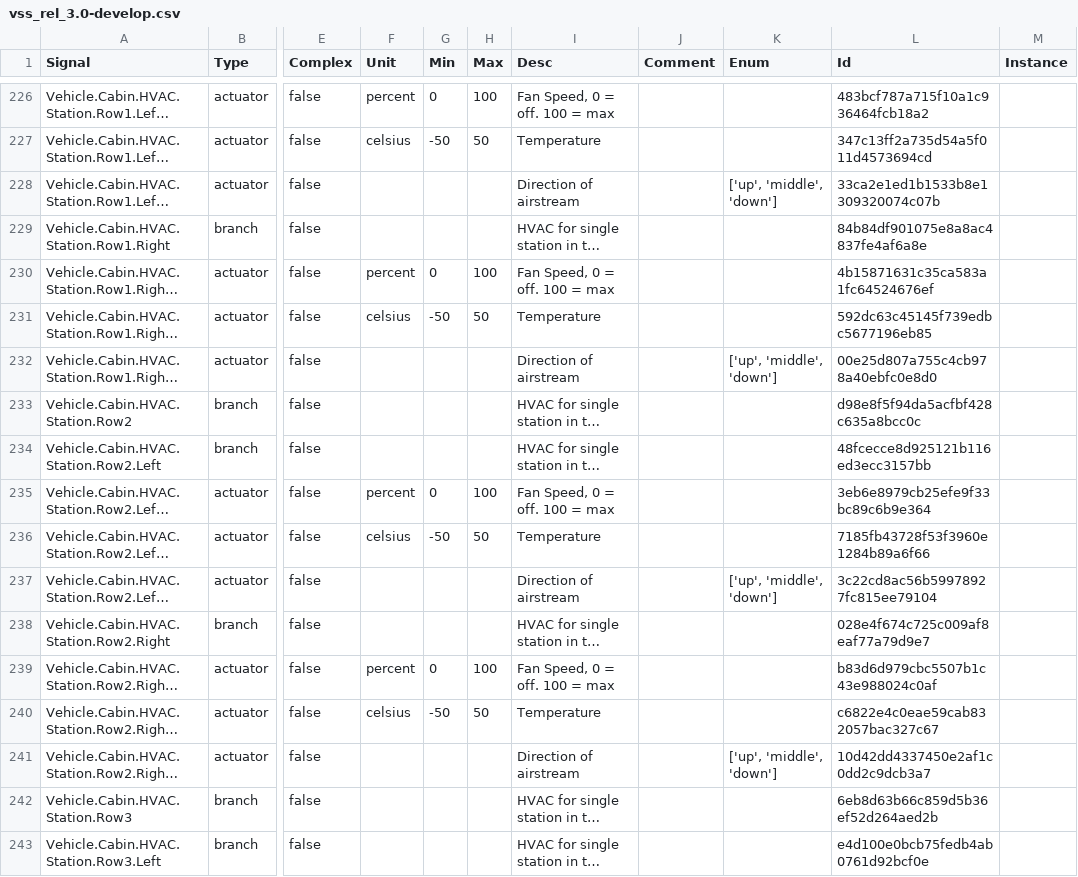
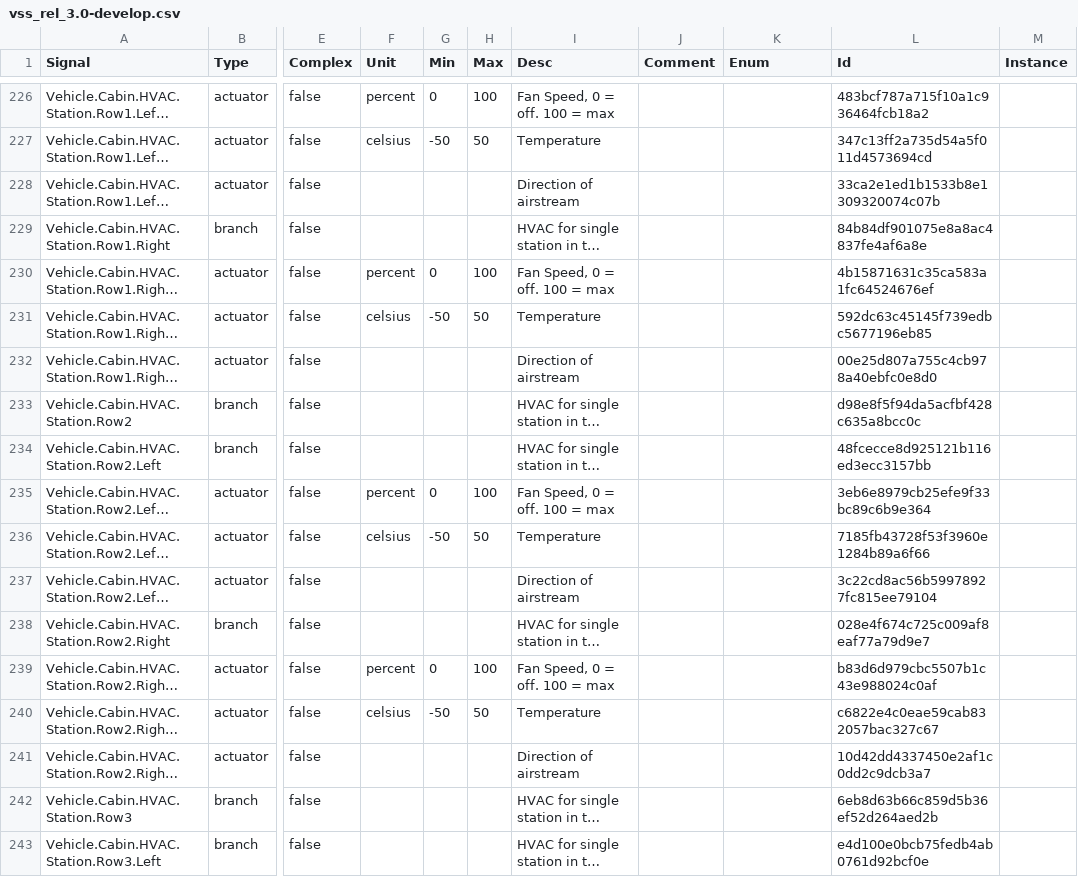
Before and after one commit to olFi95/vehicle_signal_specification, a CSV file: releases/nightly/vss_rel_3.0-develop.csv, drawn as a sheet; only a part is shown, gaps mark what is left out; long unchanged cells end in …; the diff covers the shown part only; the diff names each change by its address in the sheet, - before the commit and + after, or states it on an @@ line.

```diff
--- a/releases/nightly/vss_rel_3.0-develop.csv
+++ b/releases/nightly/vss_rel_3.0-develop.csv
-K228 (Enum): ['up', 'middle', 'down']
+K228 (Enum): (empty)
-K232 (Enum): ['up', 'middle', 'down']
+K232 (Enum): (empty)
-K237 (Enum): ['up', 'middle', 'down']
+K237 (Enum): (empty)
-K241 (Enum): ['up', 'middle', 'down']
+K241 (Enum): (empty)
```
Also changed, not shown: 48 edited cells elsewhere in this file, 29 other files.
